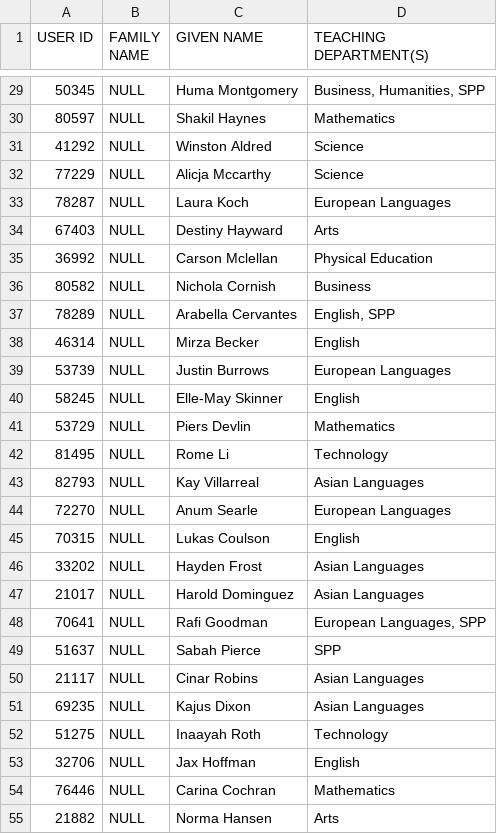
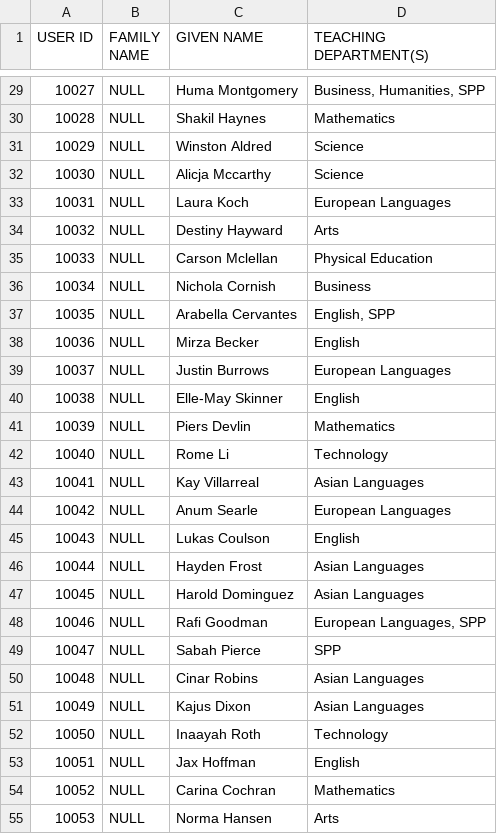
Before and after one commit to adityaharish218/Computer-Science-IA, a CSV file: Files/Files_For_Vid_2/HS_Tchng_Depts.csv, drawn as a sheet; only a part is shown, gaps mark what is left out; the diff covers the shown part only.

```diff
--- a/Files/Files_For_Vid_2/HS_Tchng_Depts.csv
+++ b/Files/Files_For_Vid_2/HS_Tchng_Depts.csv
@@ -29,27 +29,27 @@
-50345,NULL,Huma Montgomery,"Business, Humanities, SPP"
-80597,NULL,Shakil Haynes,Mathematics
-41292,NULL,Winston Aldred,Science
-77229,NULL,Alicja Mccarthy,Science
-78287,NULL,Laura Koch,European Languages
-67403,NULL,Destiny Hayward,Arts
-36992,NULL,Carson Mclellan,Physical Education
-80582,NULL,Nichola Cornish,Business
-78289,NULL,Arabella Cervantes,"English, SPP"
-46314,NULL,Mirza Becker,English
-53739,NULL,Justin Burrows,European Languages
-58245,NULL,Elle-May Skinner,English
-53729,NULL,Piers Devlin,Mathematics
-81495,NULL,Rome Li,Technology
-82793,NULL,Kay Villarreal,Asian Languages
-72270,NULL,Anum Searle,European Languages
-70315,NULL,Lukas Coulson,English
-33202,NULL,Hayden Frost,Asian Languages
-21017,NULL,Harold Dominguez,Asian Languages
-70641,NULL,Rafi Goodman,"European Languages, SPP"
-51637,NULL,Sabah Pierce,SPP
-21117,NULL,Cinar Robins,Asian Languages
-69235,NULL,Kajus Dixon,Asian Languages
-51275,NULL,Inaayah Roth,Technology
-32706,NULL,Jax Hoffman,English
-76446,NULL,Carina Cochran,Mathematics
-21882,NULL,Norma Hansen,Arts
+10027,NULL,Huma Montgomery,"Business, Humanities, SPP"
+10028,NULL,Shakil Haynes,Mathematics
+10029,NULL,Winston Aldred,Science
+10030,NULL,Alicja Mccarthy,Science
+10031,NULL,Laura Koch,European Languages
+10032,NULL,Destiny Hayward,Arts
+10033,NULL,Carson Mclellan,Physical Education
+10034,NULL,Nichola Cornish,Business
+10035,NULL,Arabella Cervantes,"English, SPP"
+10036,NULL,Mirza Becker,English
+10037,NULL,Justin Burrows,European Languages
+10038,NULL,Elle-May Skinner,English
+10039,NULL,Piers Devlin,Mathematics
+10040,NULL,Rome Li,Technology
+10041,NULL,Kay Villarreal,Asian Languages
+10042,NULL,Anum Searle,European Languages
+10043,NULL,Lukas Coulson,English
+10044,NULL,Hayden Frost,Asian Languages
+10045,NULL,Harold Dominguez,Asian Languages
+10046,NULL,Rafi Goodman,"European Languages, SPP"
+10047,NULL,Sabah Pierce,SPP
+10048,NULL,Cinar Robins,Asian Languages
+10049,NULL,Kajus Dixon,Asian Languages
+10050,NULL,Inaayah Roth,Technology
+10051,NULL,Jax Hoffman,English
+10052,NULL,Carina Cochran,Mathematics
+10053,NULL,Norma Hansen,Arts
```
Also changed, not shown: 67 edited cells elsewhere in this file, Files/Files_For_Vid_2/HS_TT_summary_23Oct20.csv, Files/Files_For_Vid_2/Teachers_Admin_List.csv, 5 other files.
